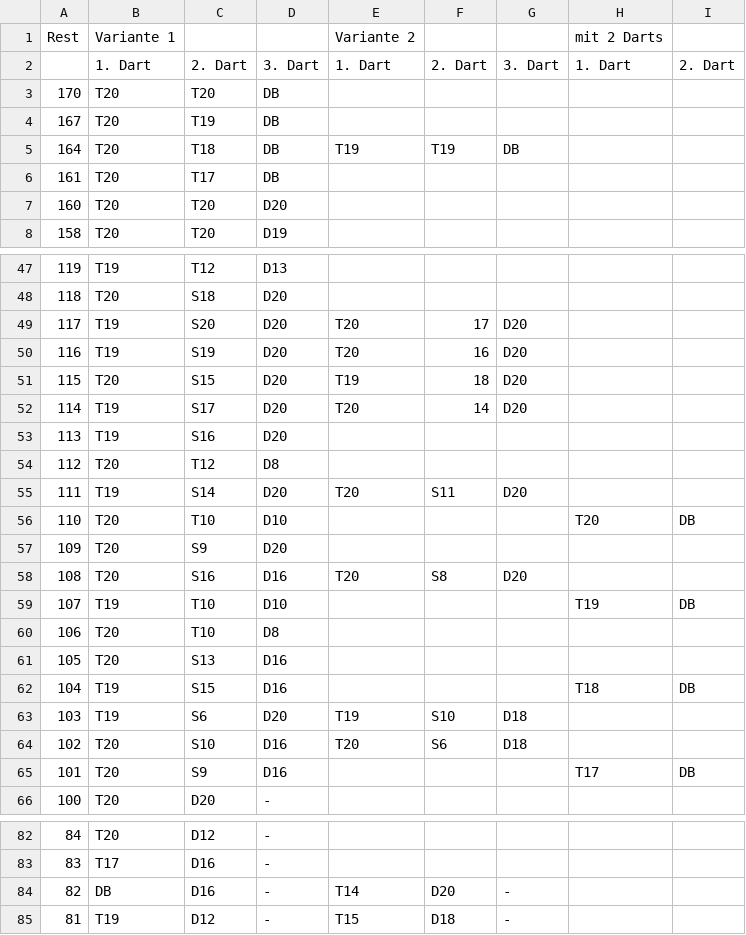
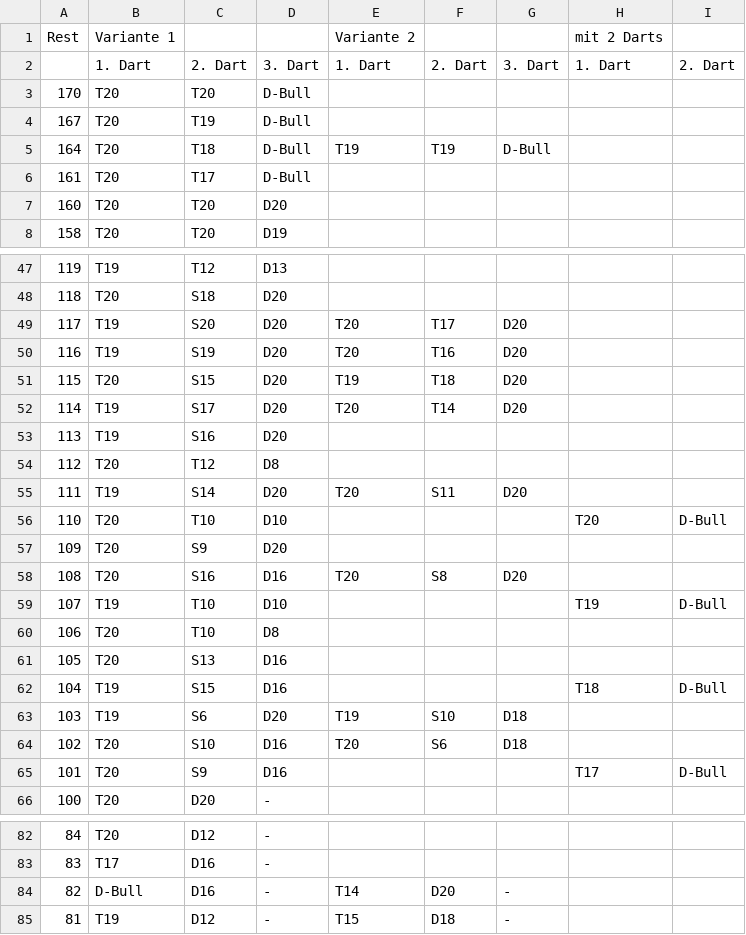
Before and after one commit to StefanDerOstfriese/dart-app, a CSV file: Premium_Checkouts.csv, drawn as a sheet; only a part is shown, gaps mark what is left out; the diff covers the shown part only.

```diff
--- a/Premium_Checkouts.csv
+++ b/Premium_Checkouts.csv
@@ -2,6 +2,6 @@ Rest;Variante 1;;;Variante 2;;;mit 2 Darts;
 ;1. Dart;2. Dart;3. Dart;1. Dart;2. Dart;3. Dart;1. Dart;2. Dart
-170;T20;T20;DB;;;;;
-167;T20;T19;DB;;;;;
-164;T20;T18;DB;T19;T19;DB;;
-161;T20;T17;DB;;;;;
+170;T20;T20;D-Bull;;;;;
+167;T20;T19;D-Bull;;;;;
+164;T20;T18;D-Bull;T19;T19;D-Bull;;
+161;T20;T17;D-Bull;;;;;
 160;T20;T20;D20;;;;;
@@ -48,6 +48,6 @@ Rest;Variante 1;;;Variante 2;;;mit 2 Darts;
 118;T20;S18;D20;;;;;
-117;T19;S20;D20;T20;17;D20;;
-116;T19;S19;D20;T20;16;D20;;
-115;T20;S15;D20;T19;18;D20;;
-114;T19;S17;D20;T20;14;D20;;
+117;T19;S20;D20;T20;T17;D20;;
+116;T19;S19;D20;T20;T16;D20;;
+115;T20;S15;D20;T19;T18;D20;;
+114;T19;S17;D20;T20;T14;D20;;
 113;T19;S16;D20;;;;;
@@ -55,12 +55,12 @@ Rest;Variante 1;;;Variante 2;;;mit 2 Darts;
 111;T19;S14;D20;T20;S11;D20;;
-110;T20;T10;D10;;;;T20;DB
+110;T20;T10;D10;;;;T20;D-Bull
 109;T20;S9;D20;;;;;
 108;T20;S16;D16;T20;S8;D20;;
-107;T19;T10;D10;;;;T19;DB
+107;T19;T10;D10;;;;T19;D-Bull
 106;T20;T10;D8;;;;;
 105;T20;S13;D16;;;;;
-104;T19;S15;D16;;;;T18;DB
+104;T19;S15;D16;;;;T18;D-Bull
 103;T19;S6;D20;T19;S10;D18;;
 102;T20;S10;D16;T20;S6;D18;;
-101;T20;S9;D16;;;;T17;DB
+101;T20;S9;D16;;;;T17;D-Bull
 100;T20;D20;-;;;;;
@@ -83,3 +83,3 @@ Rest;Variante 1;;;Variante 2;;;mit 2 Darts;
 83;T17;D16;-;;;;;
-82;DB;D16;-;T14;D20;-;;
+82;D-Bull;D16;-;T14;D20;-;;
 81;T19;D12;-;T15;D18;-;;
```
Also changed, not shown: 9 edited cells elsewhere in this file.
